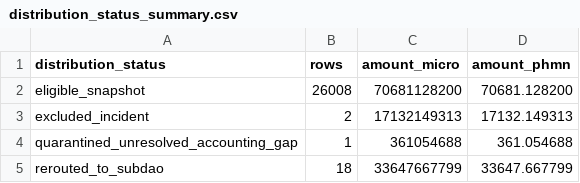
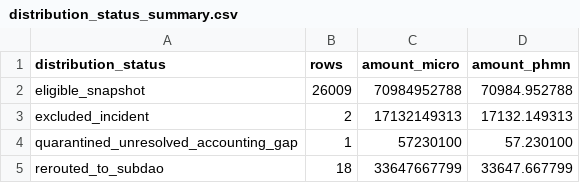
Before and after one commit to Validator-POSTHUMAN/posthuman-source-data, a CSV file: phmn/migration-snapshot-2026-06-16/distribution_status_summary.csv, drawn as a sheet.

Commit message:
Fix PHMN Osmosis gap holder lookup

```diff
--- a/phmn/migration-snapshot-2026-06-16/distribution_status_summary.csv
+++ b/phmn/migration-snapshot-2026-06-16/distribution_status_summary.csv
@@ -1,5 +1,5 @@
 distribution_status,rows,amount_micro,amount_phmn
-eligible_snapshot,26008,70681128200,70681.128200
+eligible_snapshot,26009,70984952788,70984.952788
 excluded_incident,2,17132149313,17132.149313
-quarantined_unresolved_accounting_gap,1,361054688,361.054688
+quarantined_unresolved_accounting_gap,1,57230100,57.230100
 rerouted_to_subdao,18,33647667799,33647.667799
```
Also changed, not shown: 8 other files.
